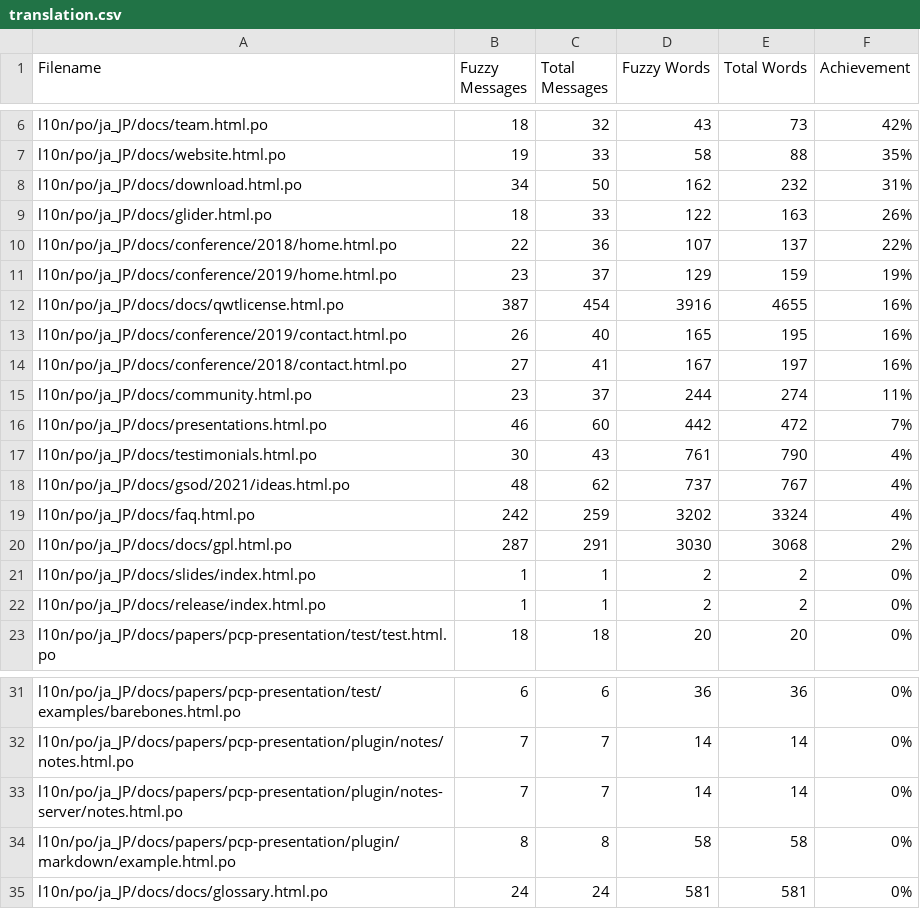
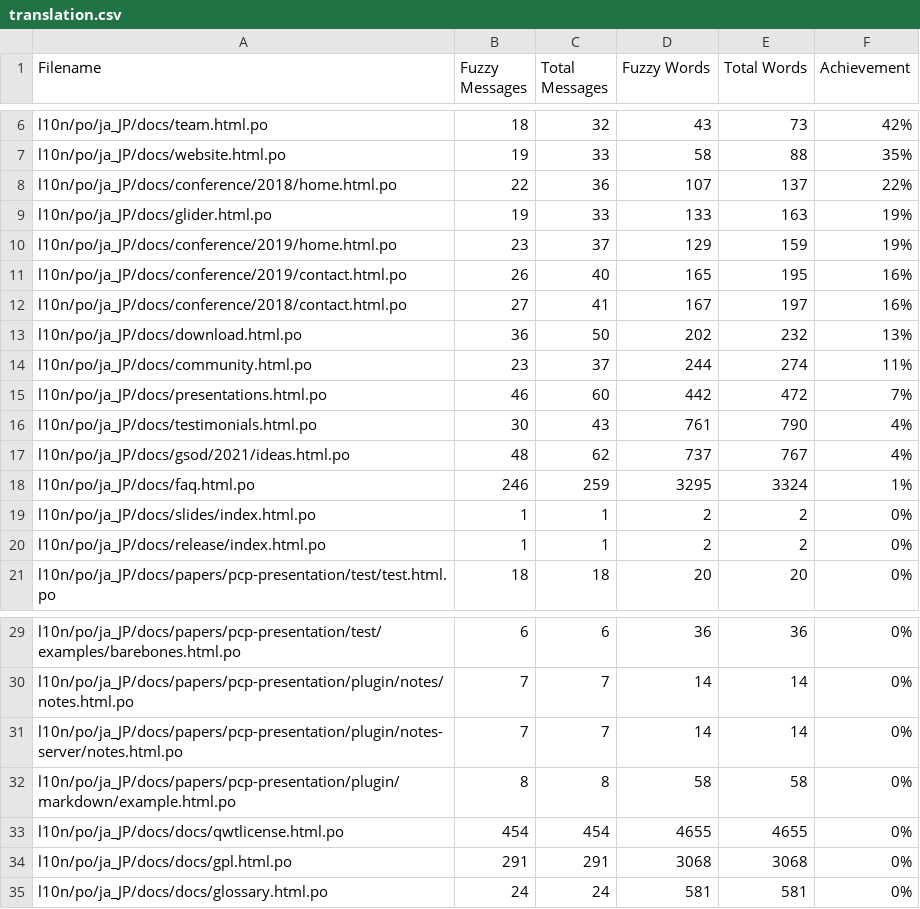
Before and after one commit to doc-l10n-kit/ja-pcp-website, a CSV file: l10n/stats/translation.csv, drawn as a sheet; only a part is shown, gaps mark what is left out.

Commit message:
Update translation stats

```diff
--- a/l10n/stats/translation.csv
+++ b/l10n/stats/translation.csv
@@ -7,9 +7,8 @@ l10n/po/ja_JP/docs/team.html.po, 18, 32, 43, 73 ,42%
 l10n/po/ja_JP/docs/website.html.po, 19, 33, 58, 88 ,35%
-l10n/po/ja_JP/docs/download.html.po, 34, 50, 162, 232 ,31%
-l10n/po/ja_JP/docs/glider.html.po, 18, 33, 122, 163 ,26%
 l10n/po/ja_JP/docs/conference/2018/home.html.po, 22, 36, 107, 137 ,22%
+l10n/po/ja_JP/docs/glider.html.po, 19, 33, 133, 163 ,19%
 l10n/po/ja_JP/docs/conference/2019/home.html.po, 23, 37, 129, 159 ,19%
-l10n/po/ja_JP/docs/docs/qwtlicense.html.po, 387, 454, 3916, 4655 ,16%
 l10n/po/ja_JP/docs/conference/2019/contact.html.po, 26, 40, 165, 195 ,16%
 l10n/po/ja_JP/docs/conference/2018/contact.html.po, 27, 41, 167, 197 ,16%
+l10n/po/ja_JP/docs/download.html.po, 36, 50, 202, 232 ,13%
 l10n/po/ja_JP/docs/community.html.po, 23, 37, 244, 274 ,11%
@@ -18,4 +17,3 @@ l10n/po/ja_JP/docs/testimonials.html.po, 30, 43, 761, 790 ,4%
 l10n/po/ja_JP/docs/gsod/2021/ideas.html.po, 48, 62, 737, 767 ,4%
-l10n/po/ja_JP/docs/faq.html.po, 242, 259, 3202, 3324 ,4%
-l10n/po/ja_JP/docs/docs/gpl.html.po, 287, 291, 3030, 3068 ,2%
+l10n/po/ja_JP/docs/faq.html.po, 246, 259, 3295, 3324 ,1%
 l10n/po/ja_JP/docs/slides/index.html.po, 1, 1, 2, 2 ,0%
@@ -34,2 +32,4 @@ l10n/po/ja_JP/docs/papers/pcp-presentation/plugin/notes-server/notes.html.po, 7,
 l10n/po/ja_JP/docs/papers/pcp-presentation/plugin/markdown/example.html.po, 8, 8, 58, 58 ,0%
+l10n/po/ja_JP/docs/docs/qwtlicense.html.po, 454, 454, 4655, 4655 ,0%
+l10n/po/ja_JP/docs/docs/gpl.html.po, 291, 291, 3068, 3068 ,0%
 l10n/po/ja_JP/docs/docs/glossary.html.po, 24, 24, 581, 581 ,0%
```
